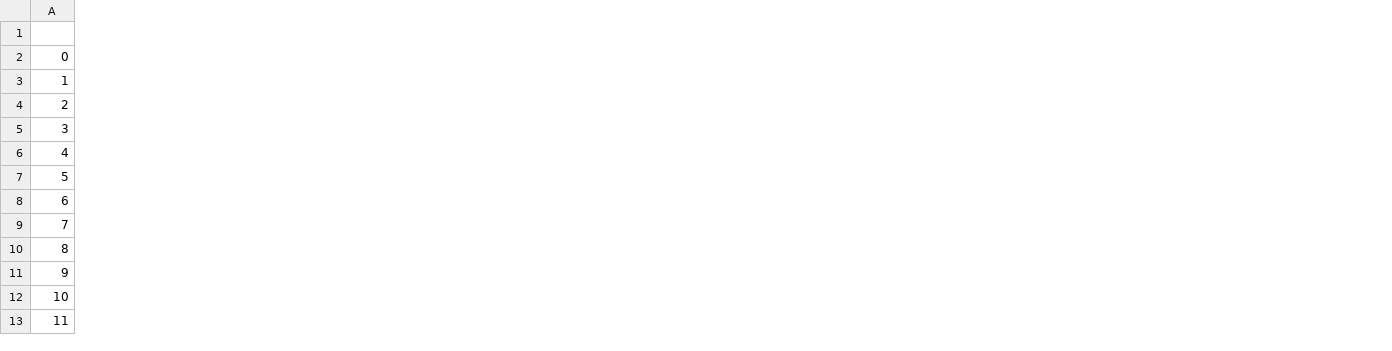
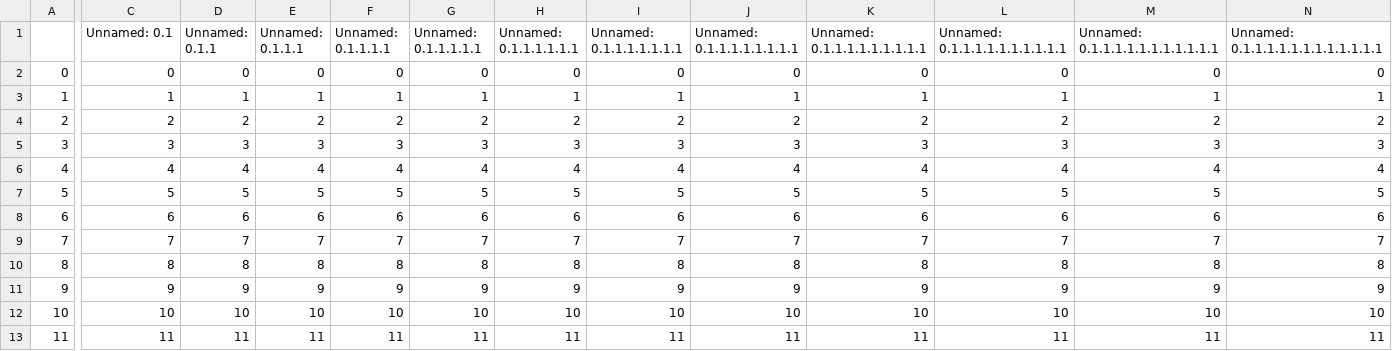
Before and after one commit to dataPlusVisualizingDurhamPublicSchools/visualizing_DPS, a CSV file: dps_dashboard/data/2021/spatial_data/renamed_After-School Care Programs.csv, drawn as a sheet; only a part is shown, gaps mark what is left out; the diff covers the shown part only; the diff names each change by its address in the sheet, - before the commit and + after, or states it on an @@ line.

```diff
--- a/dps_dashboard/data/2021/spatial_data/renamed_After-School Care Programs.csv
+++ b/dps_dashboard/data/2021/spatial_data/renamed_After-School Care Programs.csv
+column C (Unnamed: 0.1), rows 2-13: 0 | 1 | 2 | 3 | 4 | 5 | 6 | 7 | 8 | 9 | 10 | 11
+column D (Unnamed: 0.1.1), rows 2-13: 0 | 1 | 2 | 3 | 4 | 5 | 6 | 7 | 8 | 9 | 10 | 11
+column E (Unnamed: 0.1.1.1), rows 2-13: 0 | 1 | 2 | 3 | 4 | 5 | 6 | 7 | 8 | 9 | 10 | 11
+column F (Unnamed: 0.1.1.1.1), rows 2-13: 0 | 1 | 2 | 3 | 4 | 5 | 6 | 7 | 8 | 9 | 10 | 11
+column G (Unnamed: 0.1.1.1.1.1), rows 2-13: 0 | 1 | 2 | 3 | 4 | 5 | 6 | 7 | 8 | 9 | 10 | 11
+column H (Unnamed: 0.1.1.1.1.1.1), rows 2-13: 0 | 1 | 2 | 3 | 4 | 5 | 6 | 7 | 8 | 9 | 10 | 11
+column I (Unnamed: 0.1.1.1.1.1.1.1), rows 2-13: 0 | 1 | 2 | 3 | 4 | 5 | 6 | 7 | 8 | 9 | 10 | 11
+column J (Unnamed: 0.1.1.1.1.1.1.1.1), rows 2-13: 0 | 1 | 2 | 3 | 4 | 5 | 6 | 7 | 8 | 9 | 10 | 11
+column K (Unnamed: 0.1.1.1.1.1.1.1.1.1), rows 2-13: 0 | 1 | 2 | 3 | 4 | 5 | 6 | 7 | 8 | 9 | 10 | 11
+column L (Unnamed: 0.1.1.1.1.1.1.1.1.1.1), rows 2-13: 0 | 1 | 2 | 3 | 4 | 5 | 6 | 7 | 8 | 9 | 10 | 11
+column M (Unnamed: 0.1.1.1.1.1.1.1.1.1.1.1), rows 2-13: 0 | 1 | 2 | 3 | 4 | 5 | 6 | 7 | 8 | 9 | 10 | 11
+column N, rows 1-13: Unnamed: 0.1.1.1.1.1.1.1.1.1.1.1.1 | 0 | 1 | 2 | 3 | 4 | 5 | 6 | 7 | 8 | 9 | 10 | 11
```
Also changed, not shown: 8 added columns elsewhere in this file, dps_dashboard/data/2021/spatial_data/renamed_Food Pantries.csv, dps_dashboard/data/2021/spatial_data/renamed_Grocery Stores.csv, 18 other files.
